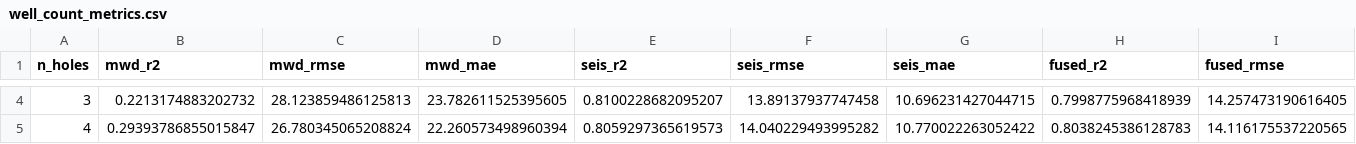
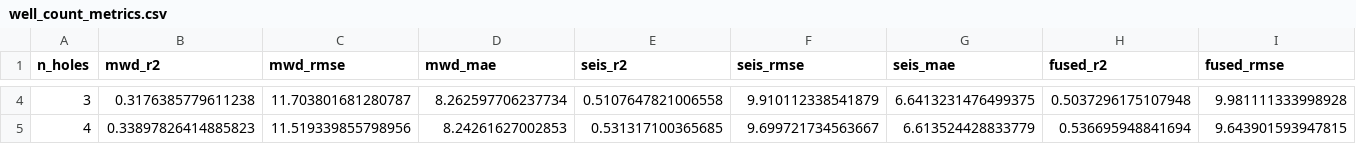
Before and after one commit to c76d3656e/Acoustic-impedance-inversion, a CSV file: docs/images/well_count_metrics.csv, drawn as a sheet; only a part is shown, gaps mark what is left out; the diff covers the shown part only; the diff names each change by its address in the sheet, - before the commit and + after, or states it on an @@ line.

```diff
--- a/docs/images/well_count_metrics.csv
+++ b/docs/images/well_count_metrics.csv
-B4 (mwd_r2): 0.2213174883202732
+B4 (mwd_r2): 0.3176385779611238
-C4 (mwd_rmse): 28.123859486125813
+C4 (mwd_rmse): 11.703801681280787
-D4 (mwd_mae): 23.782611525395605
+D4 (mwd_mae): 8.262597706237734
-E4 (seis_r2): 0.8100228682095207
+E4 (seis_r2): 0.5107647821006558
-F4 (seis_rmse): 13.89137937747458
+F4 (seis_rmse): 9.910112338541879
-G4 (seis_mae): 10.696231427044715
+G4 (seis_mae): 6.6413231476499375
-H4 (fused_r2): 0.7998775968418939
+H4 (fused_r2): 0.5037296175107948
-I4 (fused_rmse): 14.257473190616405
+I4 (fused_rmse): 9.981111333998928
-B5 (mwd_r2): 0.29393786855015847
+B5 (mwd_r2): 0.33897826414885823
-C5 (mwd_rmse): 26.780345065208824
+C5 (mwd_rmse): 11.519339855798956
-D5 (mwd_mae): 22.260573498960394
+D5 (mwd_mae): 8.24261627002853
-E5 (seis_r2): 0.8059297365619573
+E5 (seis_r2): 0.531317100365685
-F5 (seis_rmse): 14.040229493995282
+F5 (seis_rmse): 9.699721734563667
-G5 (seis_mae): 10.770022263052422
+G5 (seis_mae): 6.613524428833779
-H5 (fused_r2): 0.8038245386128783
+H5 (fused_r2): 0.536695948841694
-I5 (fused_rmse): 14.116175537220565
+I5 (fused_rmse): 9.643901593947815
```
Also changed, not shown: 152 edited cells elsewhere in this file, 28 other files.
